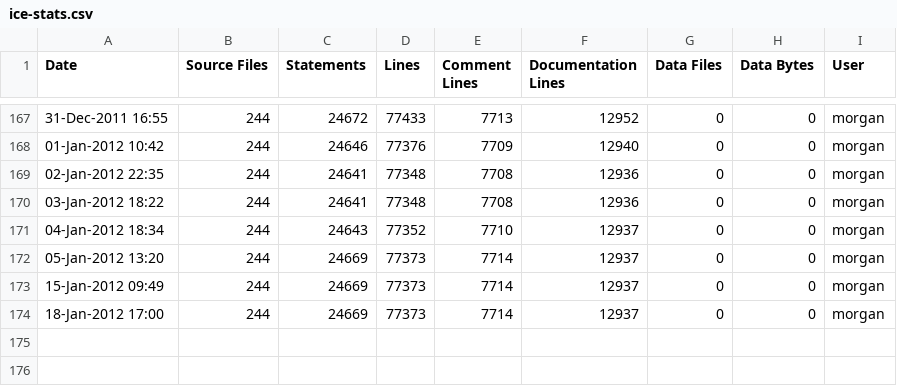
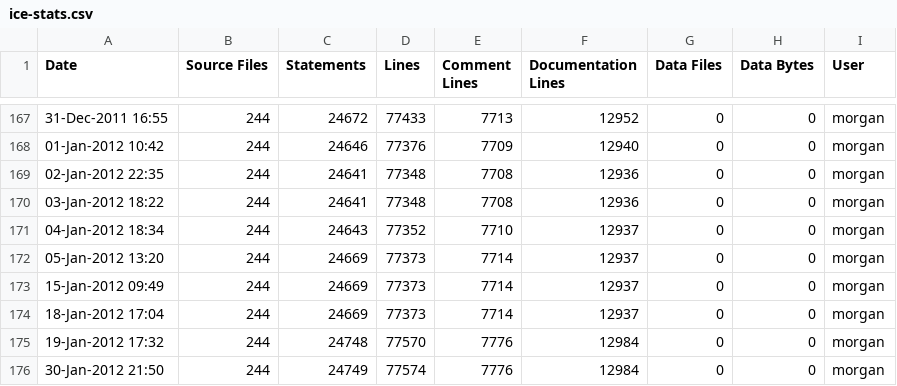
Before and after one commit to A7med-Shoukry/g3d, a CSV file: G3D9/G3D.lib/ice-stats.csv, drawn as a sheet; only a part is shown, gaps mark what is left out.

```diff
--- a/G3D9/G3D.lib/ice-stats.csv
+++ b/G3D9/G3D.lib/ice-stats.csv
@@ -173,2 +173,4 @@
 15-Jan-2012 09:49,244,24669,77373,7714,12937,0,0,"morgan",""
-18-Jan-2012 17:00,244,24669,77373,7714,12937,0,0,"morgan",""
+18-Jan-2012 17:04,244,24669,77373,7714,12937,0,0,"morgan",""
+19-Jan-2012 17:32,244,24748,77570,7776,12984,0,0,"morgan",""
+30-Jan-2012 21:50,244,24749,77574,7776,12984,0,0,"morgan",""
```
Also changed, not shown: G3D9/GLG3D.lib/ice-stats.csv, 4 other files.
